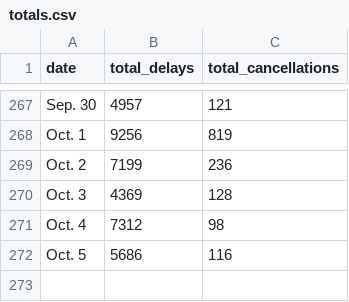
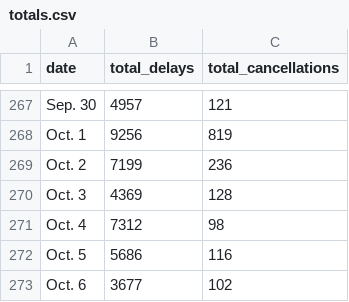
Before and after one commit to susiewebb/airline-delays, a CSV file: toupdate/totals.csv, drawn as a sheet; only a part is shown, gaps mark what is left out.

```diff
--- a/toupdate/totals.csv
+++ b/toupdate/totals.csv
@@ -272 +272,2 @@ Oct. 4,  7312,  98
 Oct. 5,  5686,  116
+Oct. 6,  3677,  102
```
Also changed, not shown: toupdate/airline_canceled.csv, toupdate/airline_canceled_per.csv, 2 other files.
